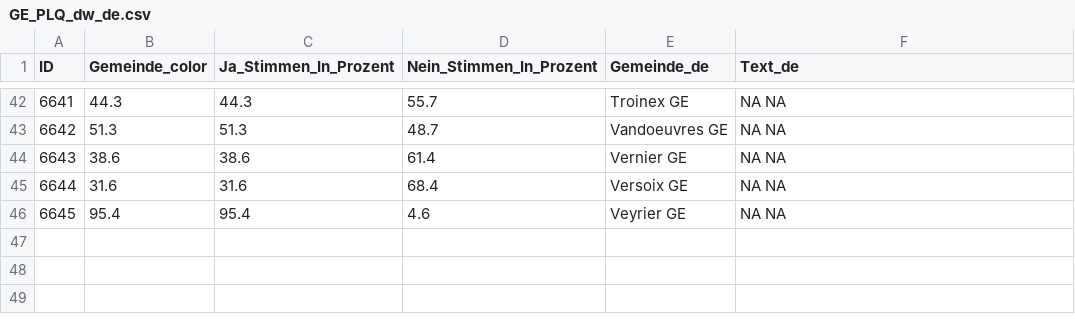
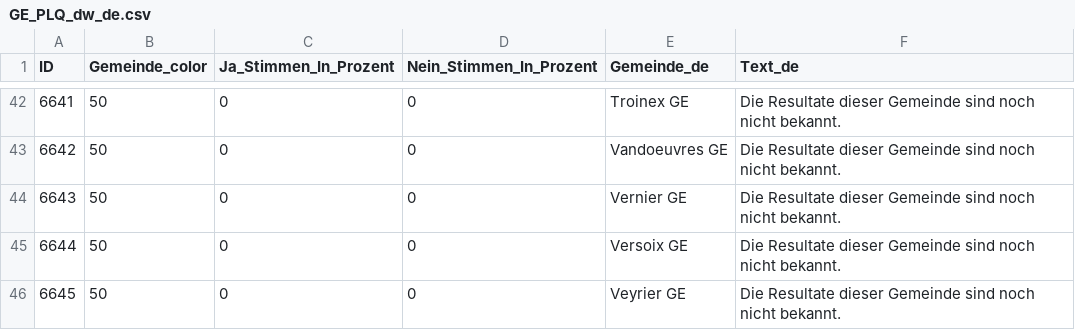
Before and after one commit to awp-finanznachrichten/lena_november2024, a CSV file: Output_Cantons/GE_PLQ_dw_de.csv, drawn as a sheet; only a part is shown, gaps mark what is left out; the diff covers the shown part only.

```diff
--- a/Output_Cantons/GE_PLQ_dw_de.csv
+++ b/Output_Cantons/GE_PLQ_dw_de.csv
@@ -42,5 +42,5 @@
-6641,44.3,44.3,55.7,"Troinex GE","NA NA"
-6642,51.3,51.3,48.7,"Vandoeuvres GE","NA NA"
-6643,38.6,38.6,61.4,"Vernier GE","NA NA"
-6644,31.6,31.6,68.4,"Versoix GE","NA NA"
-6645,95.4,95.4,4.6,"Veyrier GE","NA NA"
+6641,50,0,0,"Troinex GE","Die Resultate dieser Gemeinde sind noch nicht bekannt."
+6642,50,0,0,"Vandoeuvres GE","Die Resultate dieser Gemeinde sind noch nicht bekannt."
+6643,50,0,0,"Vernier GE","Die Resultate dieser Gemeinde sind noch nicht bekannt."
+6644,50,0,0,"Versoix GE","Die Resultate dieser Gemeinde sind noch nicht bekannt."
+6645,50,0,0,"Veyrier GE","Die Resultate dieser Gemeinde sind noch nicht bekannt."
```
Also changed, not shown: 160 edited cells elsewhere in this file, Output_Cantons/GE_BaisseImpots_dw_de.csv, Output_Cantons/GE_TransportsPublics_dw_de.csv, 33 other files.
